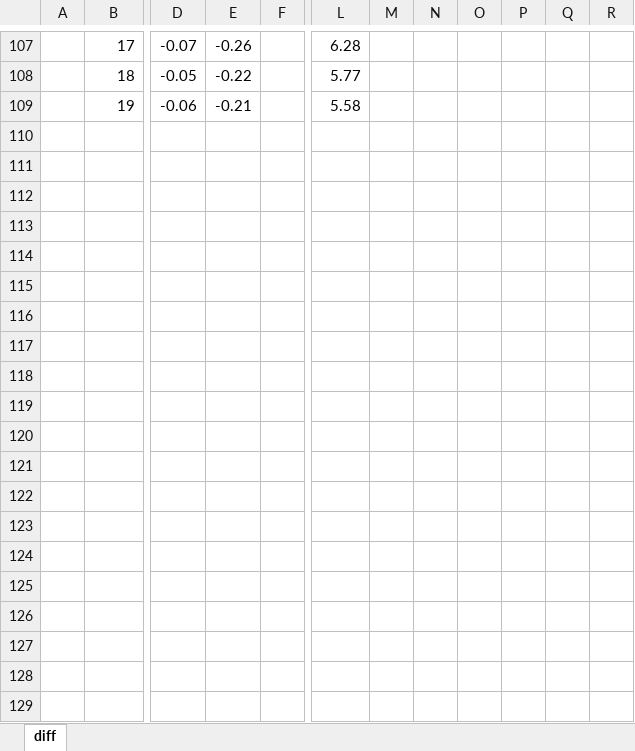
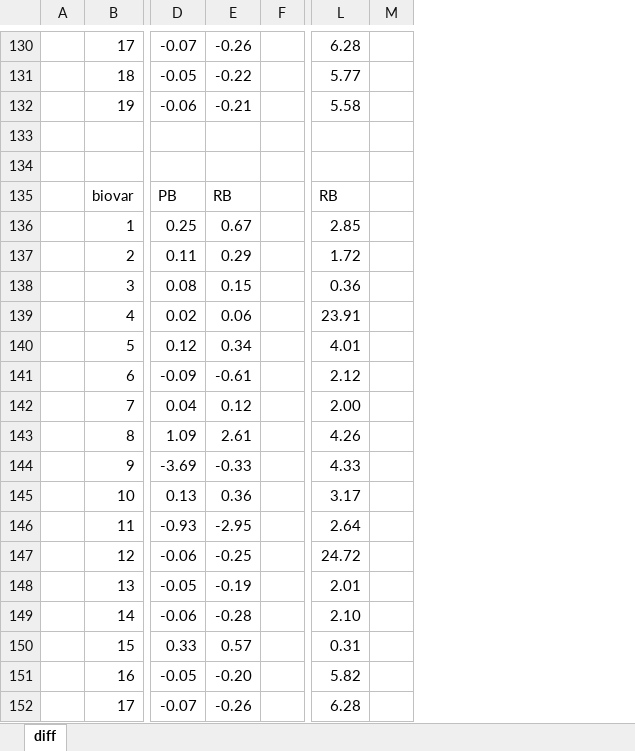
Before and after one commit to taraskiba/dissertation, an Excel workbook: point_analysis.xlsx, sheet diff, drawn as a sheet; only a part is shown, gaps mark what is left out; values as stored, in another font and other column widths than the file's, no cell formats; removed rows and columns are numbered as before the commit, all else as after; rows hold the shown columns only; the diff covers the shown part only; the diff names each change by its address in the sheet, - before the commit and + after, or states it on an @@ line.

```diff
--- a/point_analysis.xlsx (sheet diff)
+++ b/point_analysis.xlsx (sheet diff)
-column F, empty
+column F, empty
-column M, empty
-column N, empty
-column O, empty
-column P, empty
-column Q, empty
-column R, empty
+column M, empty
+row 133: (empty)
+row 134: (empty)
+row 135:  | biovar | PB | RB |  | RB
+row 136:  | 1 | 0.25 | 0.67 |  | 2.85
+row 137:  | 2 | 0.11 | 0.29 |  | 1.72
+row 138:  | 3 | 0.08 | 0.15 |  | 0.36
+row 139:  | 4 | 0.02 | 0.06 |  | 23.91
+row 140:  | 5 | 0.12 | 0.34 |  | 4.01
+row 141:  | 6 | -0.09 | -0.61 |  | 2.12
+row 142:  | 7 | 0.04 | 0.12 |  | 2.00
+row 143:  | 8 | 1.09 | 2.61 |  | 4.26
+row 144:  | 9 | -3.69 | -0.33 |  | 4.33
+row 145:  | 10 | 0.13 | 0.36 |  | 3.17
+row 146:  | 11 | -0.93 | -2.95 |  | 2.64
+row 147:  | 12 | -0.06 | -0.25 |  | 24.72
+row 148:  | 13 | -0.05 | -0.19 |  | 2.01
+row 149:  | 14 | -0.06 | -0.28 |  | 2.10
+row 150:  | 15 | 0.33 | 0.57 |  | 0.31
+row 151:  | 16 | -0.05 | -0.20 |  | 5.82
+row 152:  | 17 | -0.07 | -0.26 |  | 6.28
```
Also changed, not shown: 46 added rows and 48 edited cells elsewhere in this sheet, cell formats, 5 other files.
